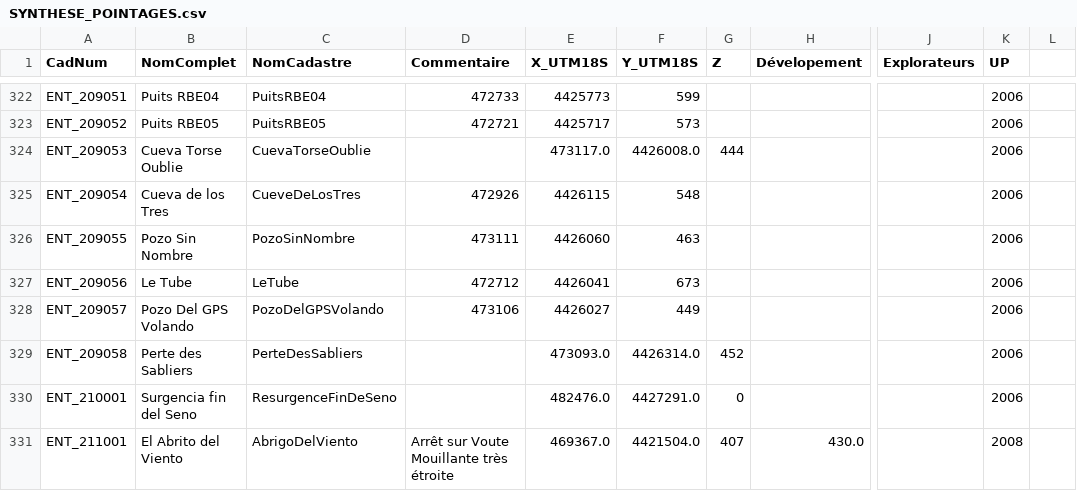
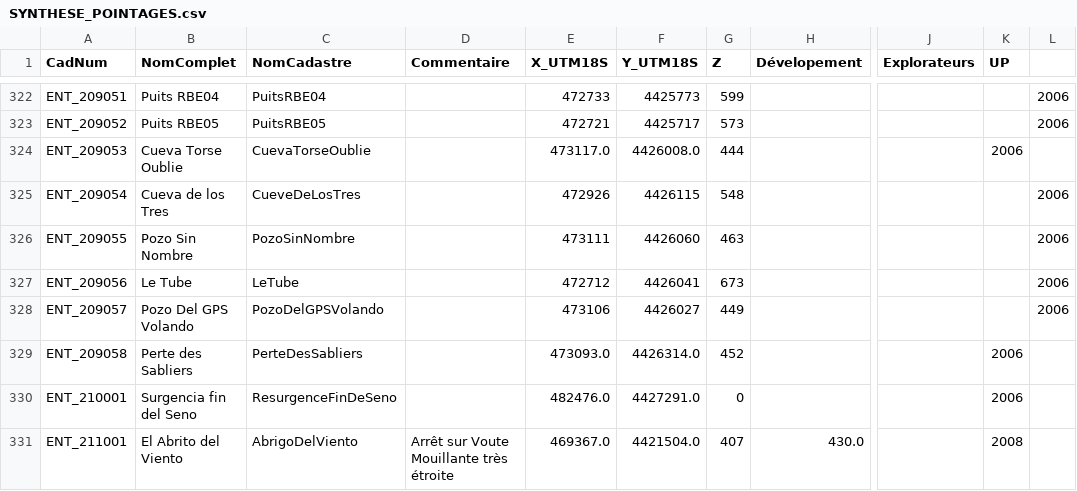
Before and after one commit to tr1813/ultima-patagonia-topo, a CSV file: therion/data/SYNTHESE_POINTAGES.csv, drawn as a sheet; only a part is shown, gaps mark what is left out; the diff covers the shown part only; the diff names each change by its address in the sheet, - before the commit and + after, or states it on an @@ line.

```diff
--- a/therion/data/SYNTHESE_POINTAGES.csv
+++ b/therion/data/SYNTHESE_POINTAGES.csv
-D322 (Commentaire): 472733
+D322 (Commentaire): (empty)
-E322 (X_UTM18S): 4425773
+E322 (X_UTM18S): 472733
-F322 (Y_UTM18S): 599
+F322 (Y_UTM18S): 4425773
-G322 (Z): (empty)
+G322 (Z): 599
-K322:K323 (UP): 2006
+K322:K323 (UP): (empty)
-L322:L323: (empty)
+L322:L323: 2006
-D323 (Commentaire): 472721
+D323 (Commentaire): (empty)
-E323 (X_UTM18S): 4425717
+E323 (X_UTM18S): 472721
-F323 (Y_UTM18S): 573
+F323 (Y_UTM18S): 4425717
-G323 (Z): (empty)
+G323 (Z): 573
-D325 (Commentaire): 472926
+D325 (Commentaire): (empty)
-E325 (X_UTM18S): 4426115
+E325 (X_UTM18S): 472926
-F325 (Y_UTM18S): 548
+F325 (Y_UTM18S): 4426115
-G325 (Z): (empty)
+G325 (Z): 548
-K325:K328 (UP): 2006
+K325:K328 (UP): (empty)
-L325:L328: (empty)
+L325:L328: 2006
-D326 (Commentaire): 473111
+D326 (Commentaire): (empty)
-E326 (X_UTM18S): 4426060
+E326 (X_UTM18S): 473111
-F326 (Y_UTM18S): 463
+F326 (Y_UTM18S): 4426060
-G326 (Z): (empty)
+G326 (Z): 463
-D327 (Commentaire): 472712
+D327 (Commentaire): (empty)
-E327 (X_UTM18S): 4426041
+E327 (X_UTM18S): 472712
-F327 (Y_UTM18S): 673
+F327 (Y_UTM18S): 4426041
-G327 (Z): (empty)
+G327 (Z): 673
-D328 (Commentaire): 473106
+D328 (Commentaire): (empty)
-E328 (X_UTM18S): 4426027
+E328 (X_UTM18S): 473106
-F328 (Y_UTM18S): 449
+F328 (Y_UTM18S): 4426027
-G328 (Z): (empty)
+G328 (Z): 449
```
Also changed, not shown: 76 edited cells elsewhere in this file.
